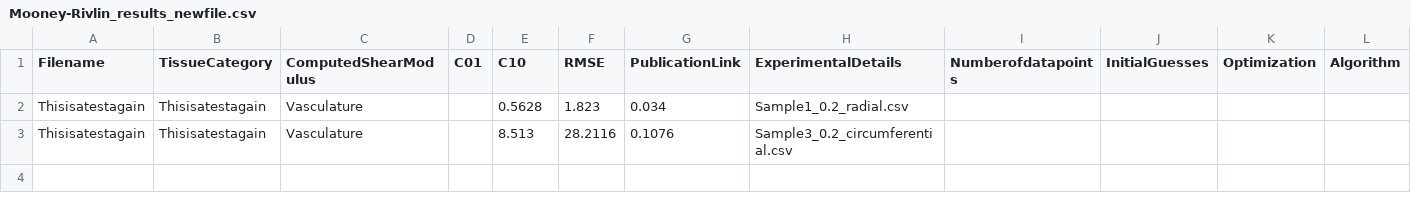
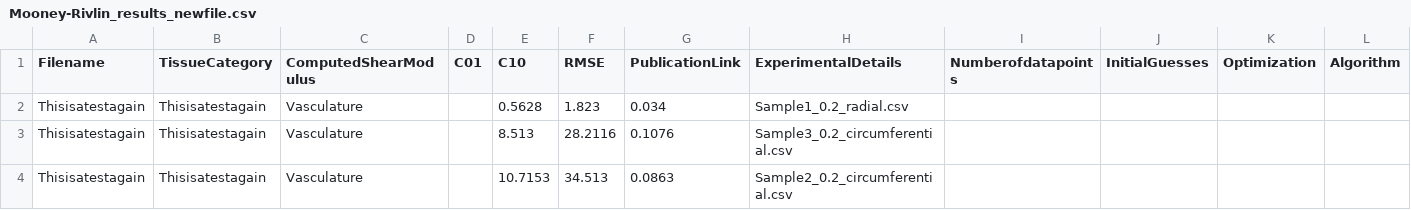
Before and after one commit to Fit2Tissue/Vasculature, a CSV file: Mooney-Rivlin_results_newfile.csv, drawn as a sheet.

Commit message:
Append results for Mooney-Rivlin with note

```diff
--- a/Mooney-Rivlin_results_newfile.csv
+++ b/Mooney-Rivlin_results_newfile.csv
@@ -3 +3,2 @@ Thisisatestagain,Thisisatestagain,Vasculature,,0.5628,1.823,0.034,Sample1_0.2_ra
 Thisisatestagain,Thisisatestagain,Vasculature,,8.513,28.2116,0.1076,Sample3_0.2_circumferential.csv
+Thisisatestagain,Thisisatestagain,Vasculature,,10.7153,34.513,0.0863,Sample2_0.2_circumferential.csv
```
